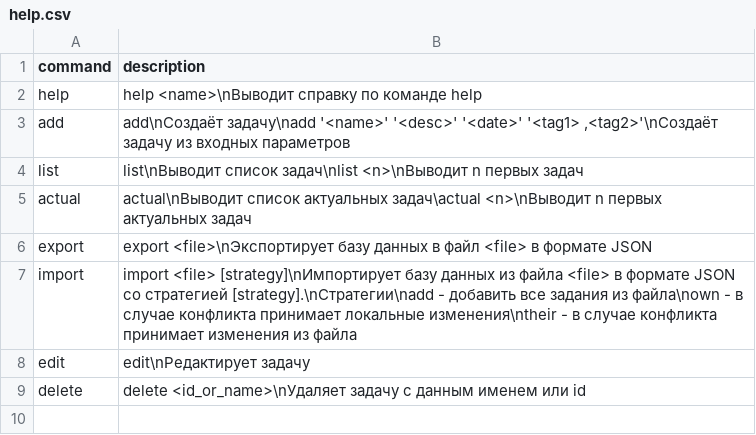
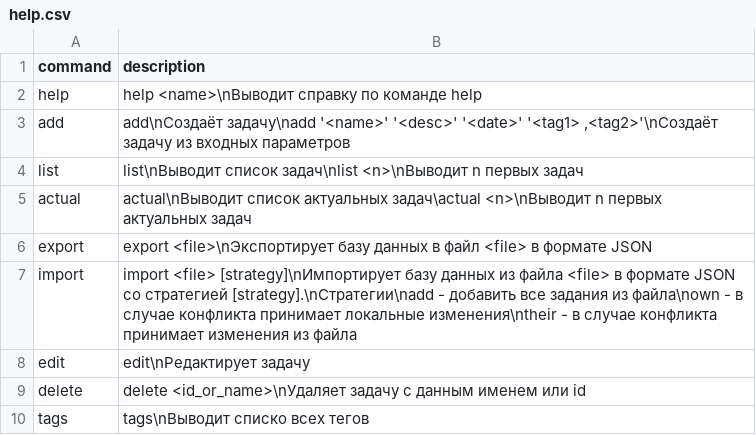
Before and after one commit to mazuninky/st-lab2, a CSV file: app/src/main/resources/help.csv, drawn as a sheet; the diff names each change by its address in the sheet, - before the commit and + after, or states it on an @@ line.

```diff
--- a/app/src/main/resources/help.csv
+++ b/app/src/main/resources/help.csv
+row 10: tags | tags\nВыводит списко всех тегов
```
Also changed, not shown: 7 other files.
